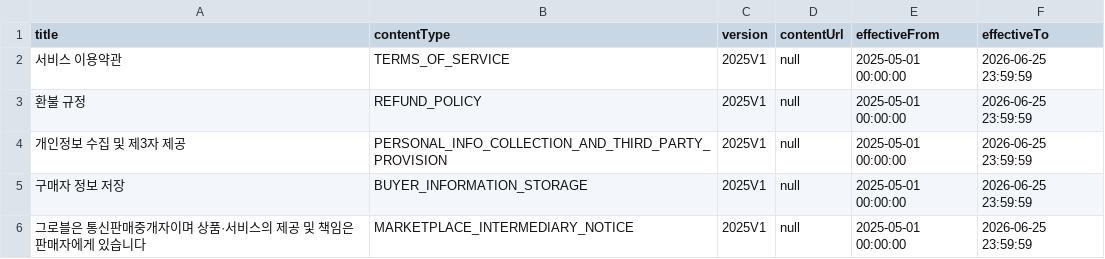
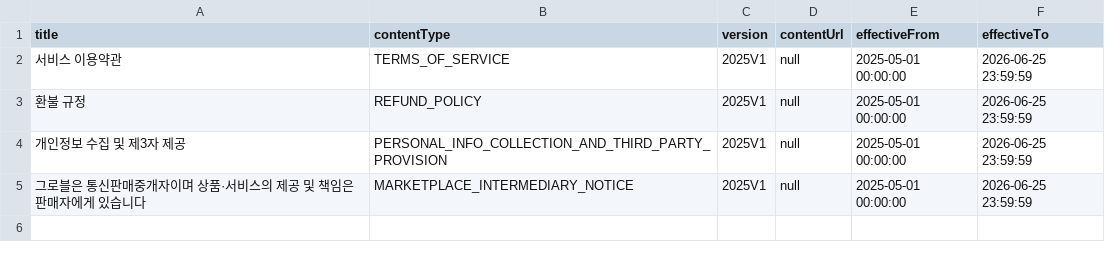
Before and after one commit to TEAM-LIAISON/groble-backend, a CSV file: groble-infrastructure/groble-persistence/src/main/resources/data/orderTerms.csv, drawn as a sheet; the diff names each change by its address in the sheet, - before the commit and + after, or states it on an @@ line.

```diff
--- a/groble-infrastructure/groble-persistence/src/main/resources/data/orderTerms.csv
+++ b/groble-infrastructure/groble-persistence/src/main/resources/data/orderTerms.csv
-row 5: 구매자 정보 저장 | BUYER_INFORMATION_STORAGE | 2025V1 | null | 2025-05-01 00:00:00 | 2026-06-25 23:59:59
```
Also changed, not shown: 20 other files.
